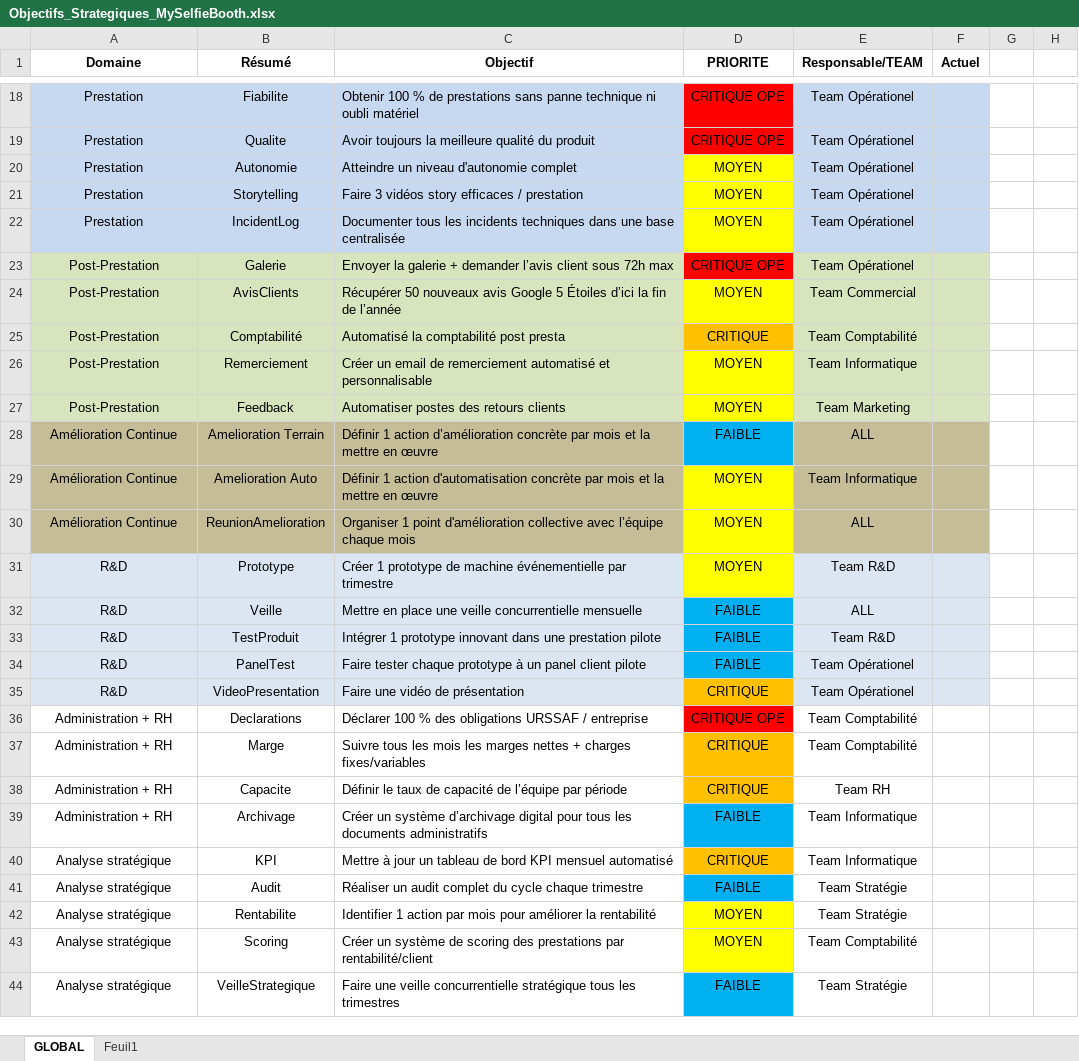
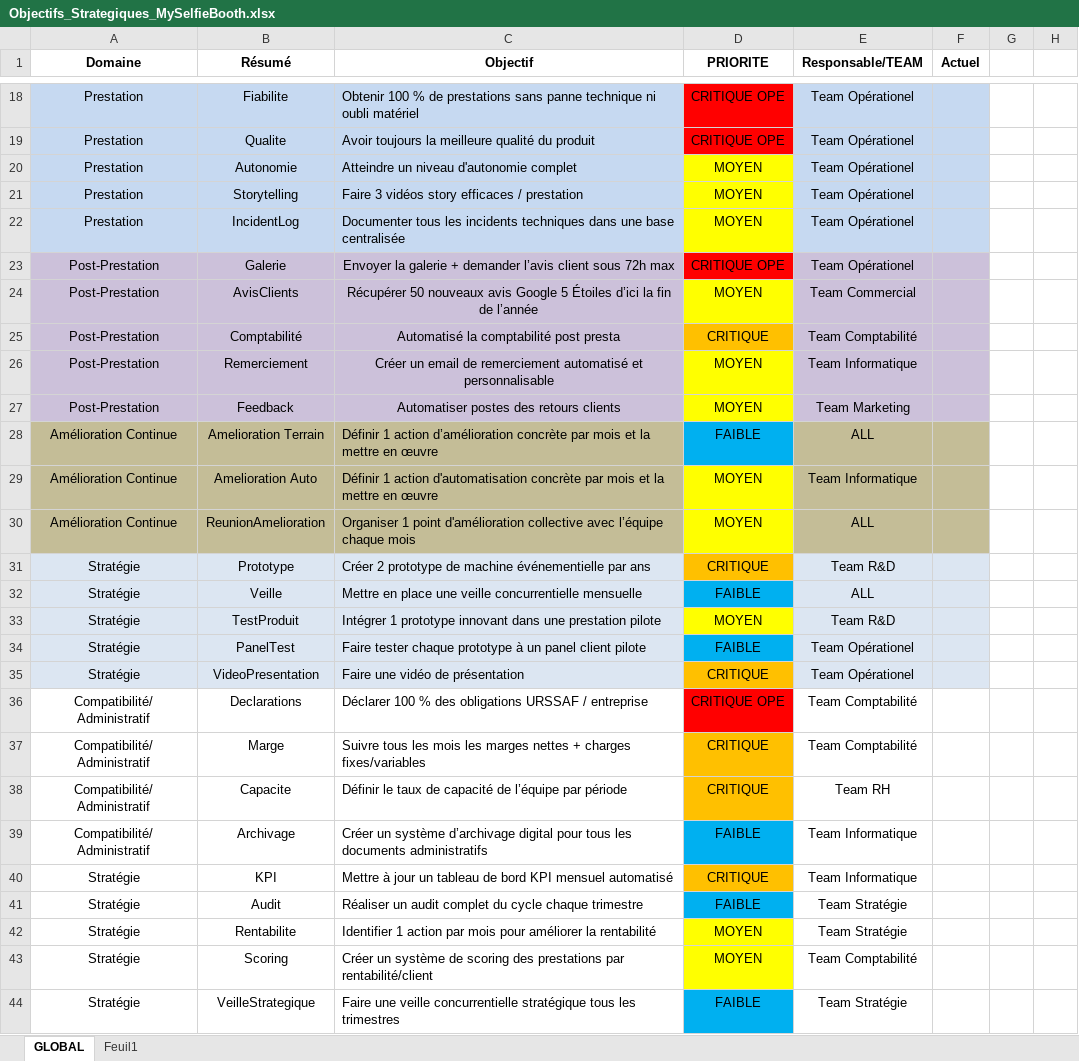
Before and after one commit to stephanefly/AiBooth, an Excel workbook: Objectifs_Strategiques_MySelfieBooth.xlsx, sheet GLOBAL, drawn as a sheet; only a part is shown, gaps mark what is left out; values as stored, in another font and other column widths than the file's, no borders; the diff covers the shown part only; the diff names each change by its address in the sheet, - before the commit and + after, or states it on an @@ line.

```diff
--- a/Objectifs_Strategiques_MySelfieBooth.xlsx (sheet GLOBAL)
+++ b/Objectifs_Strategiques_MySelfieBooth.xlsx (sheet GLOBAL)
-A23:C27 fill: #D7E4BD
+A23:C27 fill: #CCC1DA
-C23:C27 alignment: left
+C23:C27 alignment: center
-E23:F27 fill: #D7E4BD
+E23:F27 fill: #CCC1DA
-A31:A35 (Domaine): R&D
+A31:A35 (Domaine): Stratégie
-C31 (Objectif): Créer 1 prototype de machine événementielle par trimestre
+C31 (Objectif): Créer 2 prototype de machine événementielle par ans
-D31 (PRIORITE): MOYEN
+D31 (PRIORITE): CRITIQUE
-D31 fill: #FFFF00
+D31 fill: #FFC000
-D33 (PRIORITE): FAIBLE
+D33 (PRIORITE): MOYEN
-D33 fill: #00B0F0
+D33 fill: #FFFF00
-A36:A39 (Domaine): Administration + RH
+A36:A39 (Domaine): Compatibilité/ Administratif
-A40:A44 (Domaine): Analyse stratégique
+A40:A44 (Domaine): Stratégie
```
Also changed, not shown: 2 edited cells and cell formats elsewhere in this sheet, 2 other files.
